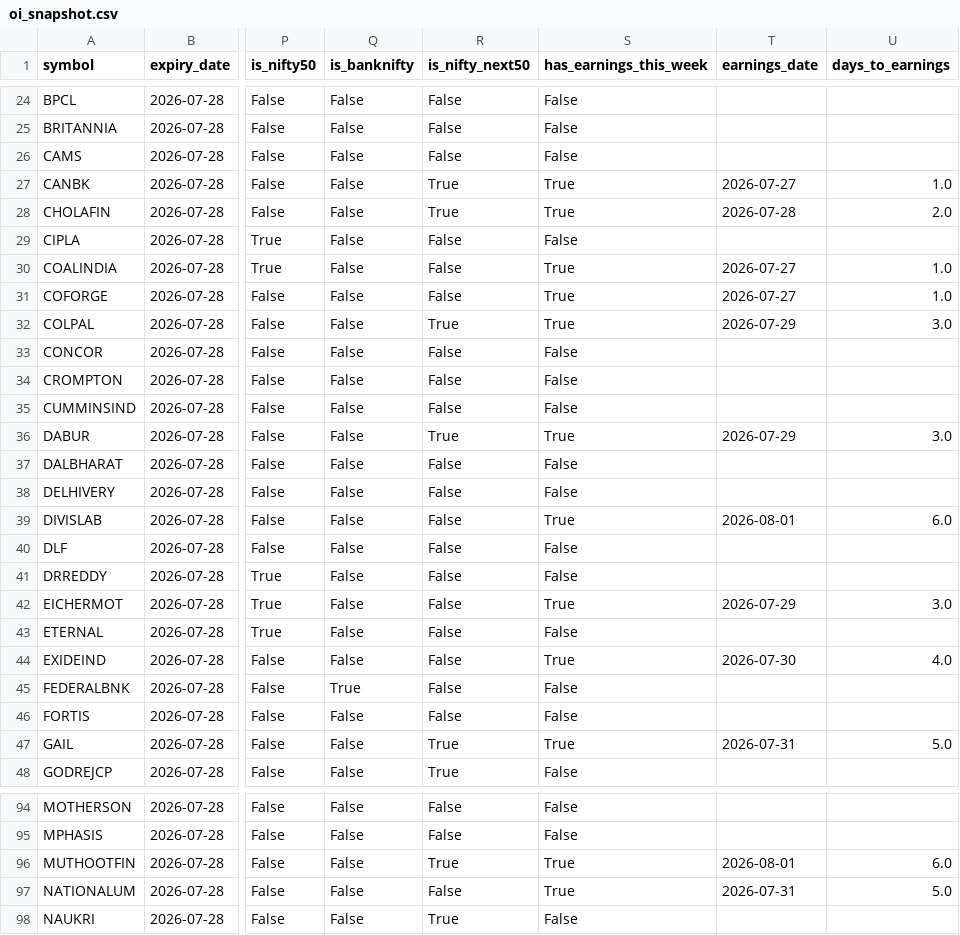
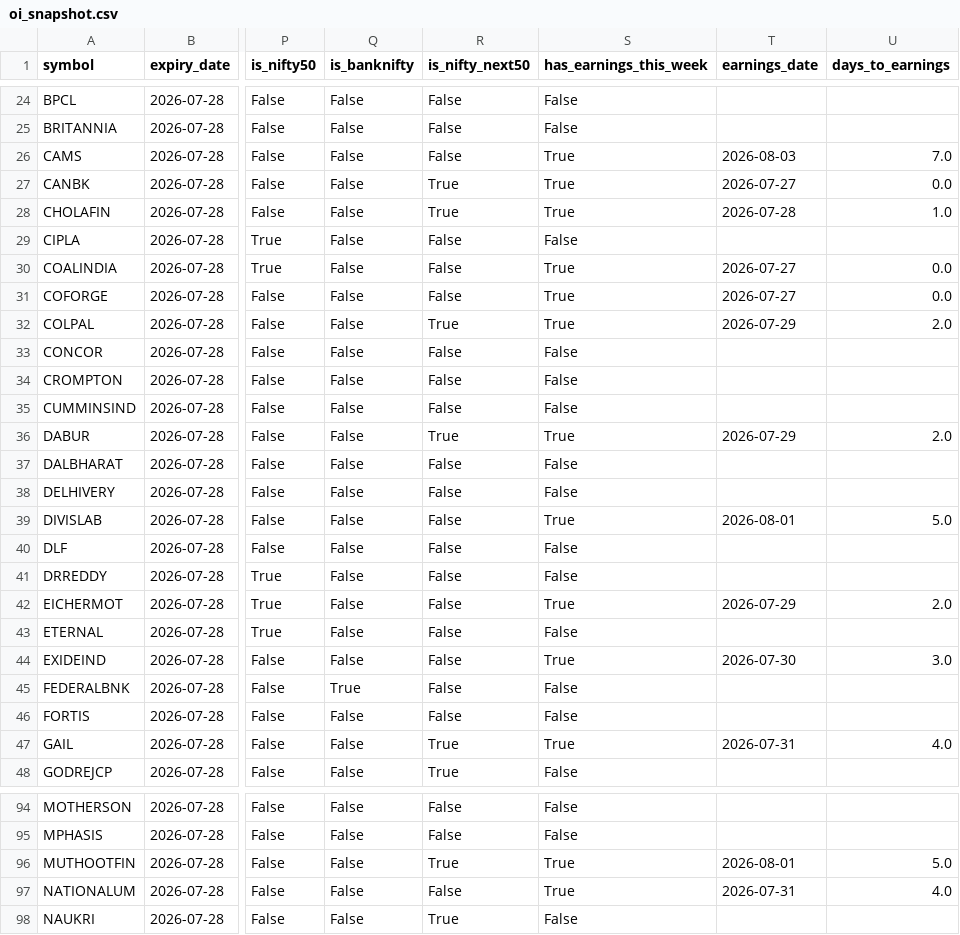
Before and after one commit to atharvagrawal28/fo_platform, a CSV file: data/oi_snapshot.csv, drawn as a sheet; only a part is shown, gaps mark what is left out; the diff covers the shown part only; the diff names each change by its address in the sheet, - before the commit and + after, or states it on an @@ line.

```diff
--- a/data/oi_snapshot.csv
+++ b/data/oi_snapshot.csv
-S26 (has_earnings_this_week): False
+S26 (has_earnings_this_week): True
-T26 (earnings_date): (empty)
+T26 (earnings_date): 2026-08-03
-U26 (days_to_earnings): (empty)
+U26 (days_to_earnings): 7.0
-U27 (days_to_earnings): 1.0
+U27 (days_to_earnings): 0.0
-U28 (days_to_earnings): 2.0
+U28 (days_to_earnings): 1.0
-U30:U31 (days_to_earnings): 1.0
+U30:U31 (days_to_earnings): 0.0
-U32 (days_to_earnings): 3.0
+U32 (days_to_earnings): 2.0
-U36 (days_to_earnings): 3.0
+U36 (days_to_earnings): 2.0
-U39 (days_to_earnings): 6.0
+U39 (days_to_earnings): 5.0
-U42 (days_to_earnings): 3.0
+U42 (days_to_earnings): 2.0
-U44 (days_to_earnings): 4.0
+U44 (days_to_earnings): 3.0
-U47 (days_to_earnings): 5.0
+U47 (days_to_earnings): 4.0
-U96 (days_to_earnings): 6.0
+U96 (days_to_earnings): 5.0
-U97 (days_to_earnings): 5.0
+U97 (days_to_earnings): 4.0
```
Also changed, not shown: 25 edited cells elsewhere in this file, data/earnings_calendar.csv, data/oi_history.csv, 1 other file.
